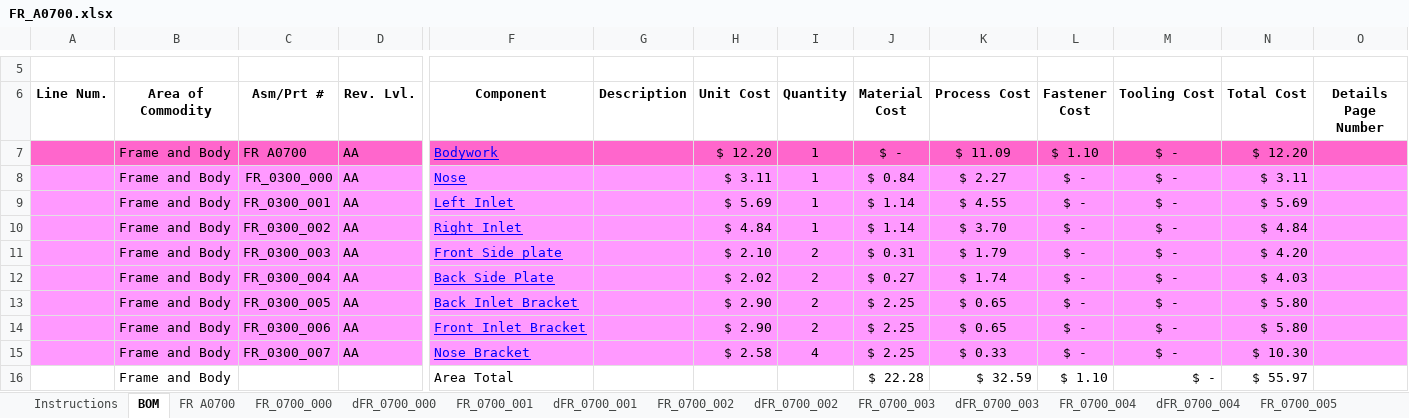
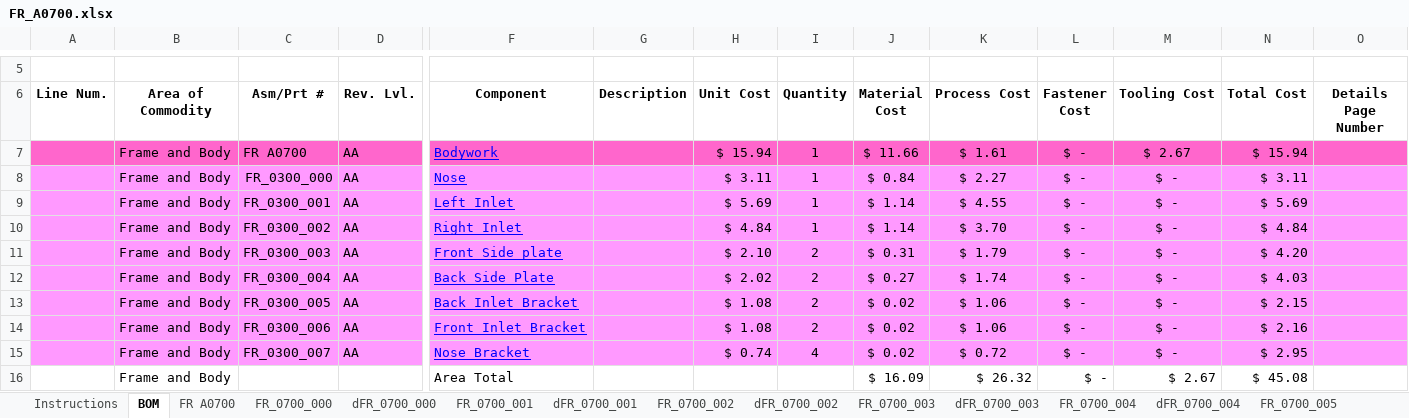
Before and after one commit to epsa-team/Vulcanix-v1.0, an Excel workbook: FR - Frame & Body/Cost/FR_A0700.xlsx, sheet BOM, drawn as a sheet; only a part is shown, gaps mark what is left out; values as stored, in another font and other column widths than the file's, no borders; removed rows and columns are numbered as before the commit, all else as after; rows hold the shown columns only; the diff names each change by its address in the sheet, - before the commit and + after, or states it on an @@ line.

Commit message:
Cost carrosserie

```diff
--- a/FR - Frame & Body/Cost/FR_A0700.xlsx (sheet BOM)
+++ b/FR - Frame & Body/Cost/FR_A0700.xlsx (sheet BOM)
-row 7:  | Frame and Body | FR A0700 | AA | Bodywork |  | $ 12.20 | 1 | $ - | $ 11.09 | $ 1.10 | $ - | $ 12.20
+row 7:  | Frame and Body | FR A0700 | AA | Bodywork |  | $ 15.94 | 1 | $ 11.66 | $ 1.61 | $ - | $ 2.67 | $ 15.94
-H13:H14 (Unit Cost): $ 2.90
+H13:H14 (Unit Cost): $ 1.08
-J13:J15 (Material Cost): $ 2.25
+J13:J15 (Material Cost): $ 0.02
-K13:K14 (Process Cost): $ 0.65
+K13:K14 (Process Cost): $ 1.06
-N13 (Total Cost): $ 5.80
+N13 (Total Cost): $ 2.15
-N14 (Total Cost): $ 5.80
+N14 (Total Cost): $ 2.16
-H15 (Unit Cost): $ 2.58
+H15 (Unit Cost): $ 0.74
-K15 (Process Cost): $ 0.33
+K15 (Process Cost): $ 0.72
-N15 (Total Cost): $ 10.30
+N15 (Total Cost): $ 2.95
-row 16:  | Frame and Body |  |  | Area Total |  |  |  | $ 22.28 | $ 32.59 | $ 1.10 | $ - | $ 55.97
+row 16:  | Frame and Body |  |  | Area Total |  |  |  | $ 16.09 | $ 26.32 | $ - | $ 2.67 | $ 45.08
```
Also changed, not shown: sheet FR A0700, sheet FR_0700_006, sheet FR_0700_005, sheet FR_0700_007, charts or pictures.
